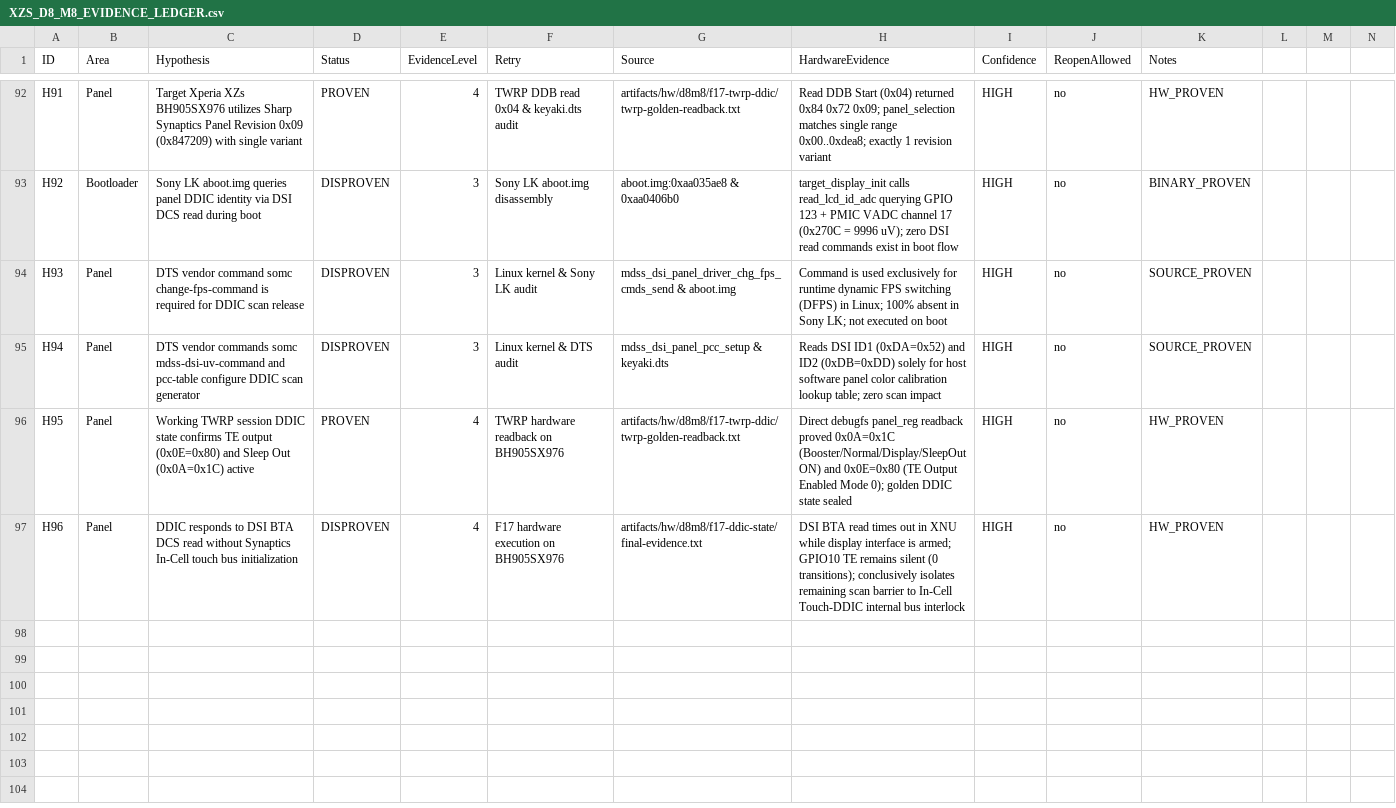
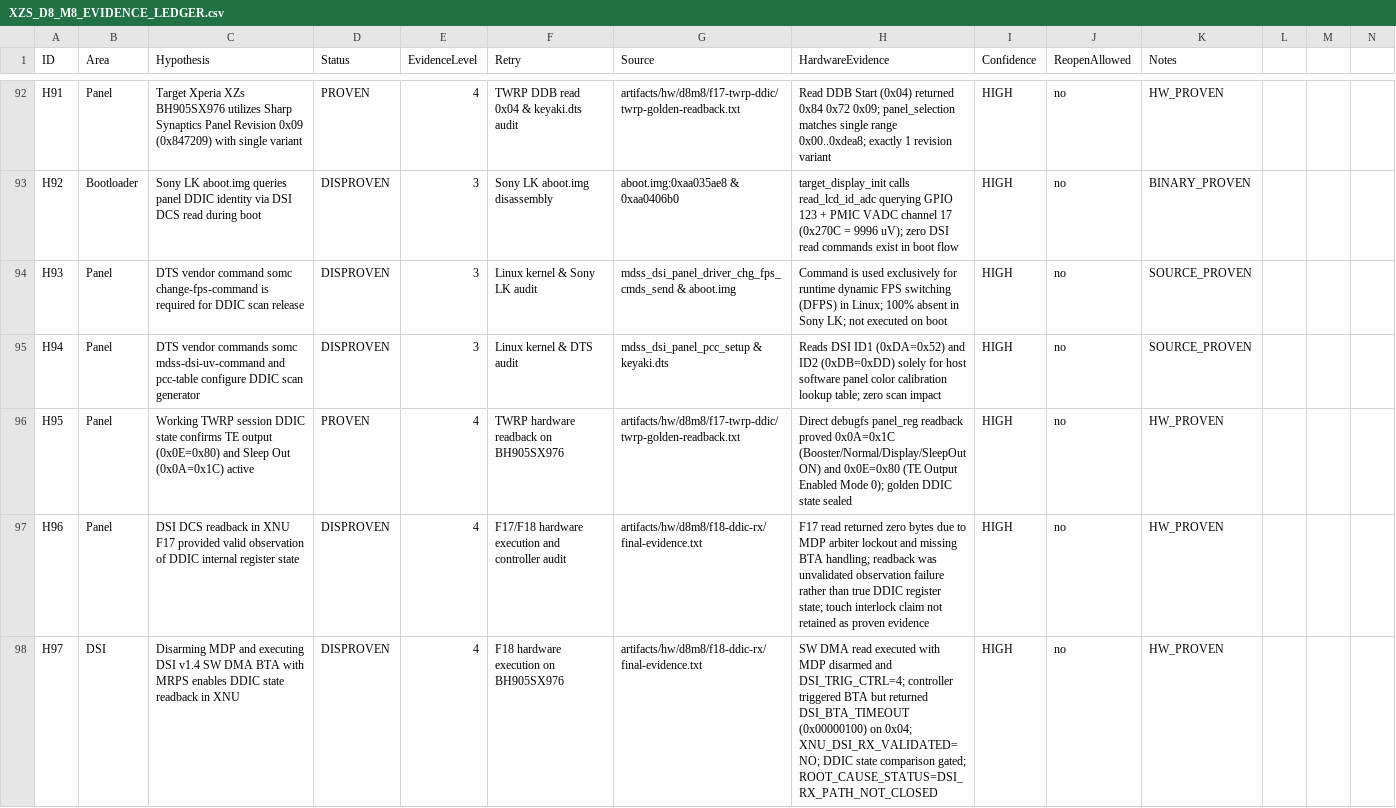
Before and after one commit to lechaukha12/xnu-xzs, a CSV file: docs/XZS_D8_M8_EVIDENCE_LEDGER.csv, drawn as a sheet; only a part is shown, gaps mark what is left out.

Commit message:
docs: add F18 MSM8996 DSI v1.4 RX/BTA closure and DDIC state differential documentation

```diff
--- a/docs/XZS_D8_M8_EVIDENCE_LEDGER.csv
+++ b/docs/XZS_D8_M8_EVIDENCE_LEDGER.csv
@@ -96,2 +96,3 @@ H94,Panel,DTS vendor commands somc mdss-dsi-uv-command and pcc-table configure D
 H95,Panel,Working TWRP session DDIC state confirms TE output (0x0E=0x80) and Sleep Out (0x0A=0x1C) active,PROVEN,4,TWRP hardware readback on BH905SX976,artifacts/hw/d8m8/f17-twrp-ddic/twrp-golden-readback.txt,Direct debugfs panel_reg readback proved 0x0A=0x1C (Booster/Normal/Display/SleepOut ON) and 0x0E=0x80 (TE Output Enabled Mode 0); golden DDIC state sealed,HIGH,no,HW_PROVEN
-H96,Panel,DDIC responds to DSI BTA DCS read without Synaptics In-Cell touch bus initialization,DISPROVEN,4,F17 hardware execution on BH905SX976,artifacts/hw/d8m8/f17-ddic-state/final-evidence.txt,DSI BTA read times out in XNU while display interface is armed; GPIO10 TE remains silent (0 transitions); conclusively isolates remaining scan barrier to In-Cell Touch-DDIC internal bus interlock,HIGH,no,HW_PROVEN
+H96,Panel,DSI DCS readback in XNU F17 provided valid observation of DDIC internal register state,DISPROVEN,4,F17/F18 hardware execution and controller audit,artifacts/hw/d8m8/f18-ddic-rx/final-evidence.txt,F17 read returned zero bytes due to MDP arbiter lockout and missing BTA handling; readback was unvalidated observation failure rather than true DDIC register state; touch interlock claim not retained as proven evidence,HIGH,no,HW_PROVEN
+H97,DSI,Disarming MDP and executing DSI v1.4 SW DMA BTA with MRPS enables DDIC state readback in XNU,DISPROVEN,4,F18 hardware execution on BH905SX976,artifacts/hw/d8m8/f18-ddic-rx/final-evidence.txt,SW DMA read executed with MDP disarmed and DSI_TRIG_CTRL=4; controller triggered BTA but returned DSI_BTA_TIMEOUT (0x00000100) on 0x04; XNU_DSI_RX_VALIDATED=NO; DDIC state comparison gated; ROOT_CAUSE_STATUS=DSI_RX_PATH_NOT_CLOSED,HIGH,no,HW_PROVEN
```
Also changed, not shown: 1 other file.
